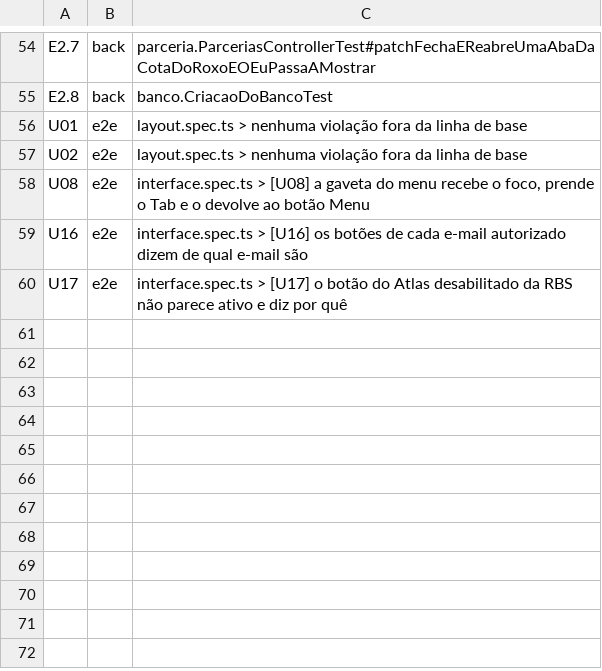
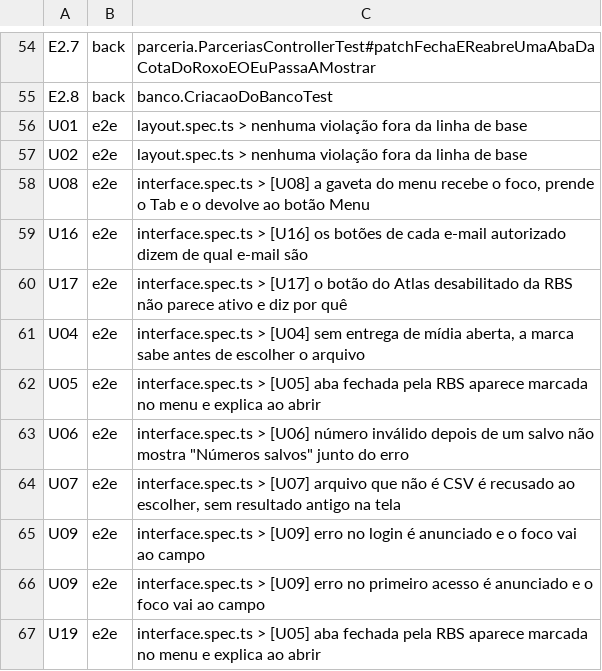
Before and after one commit to PHMFG/planeta-360, a TSV file: frontend/e2e/matriz.tsv, drawn as a sheet; only a part is shown, gaps mark what is left out; the diff names each change by its address in the sheet, - before the commit and + after, or states it on an @@ line.

Commit message:
test(front): marca de teste pela API e os itens médios da rodada de base
- novaMarcaDeTeste: a RBS cria uma parceria em 2027 pela API, autoriza um
  e-mail e ele faz o primeiro acesso. Quem grava números ou destina
  cortesias usa essa marca, nunca o Amarelo, o Roxo ou o Verde.
- interface.spec.ts ganha U04, U05, U06, U07 e U09, e a matriz liga cada
  um ao seu teste (o do U05 vale também para o U19).

```diff
--- a/frontend/e2e/matriz.tsv
+++ b/frontend/e2e/matriz.tsv
+row 61: U04 | e2e | interface.spec.ts > [U04] sem entrega de mídia aberta, a marca sabe antes de escolher o arquivo
+row 62: U05 | e2e | interface.spec.ts > [U05] aba fechada pela RBS aparece marcada no menu e explica ao abrir
+row 63: U06 | e2e | interface.spec.ts > [U06] número inválido depois de um salvo não mostra "Números salvos" junto do erro
+row 64: U07 | e2e | interface.spec.ts > [U07] arquivo que não é CSV é recusado ao escolher, sem resultado antigo na tela
+row 65: U09 | e2e | interface.spec.ts > [U09] erro no login é anunciado e o foco vai ao campo
+row 66: U09 | e2e | interface.spec.ts > [U09] erro no primeiro acesso é anunciado e o foco vai ao campo
+row 67: U19 | e2e | interface.spec.ts > [U05] aba fechada pela RBS aparece marcada no menu e explica ao abrir
```
Also changed, not shown: 2 other files.
